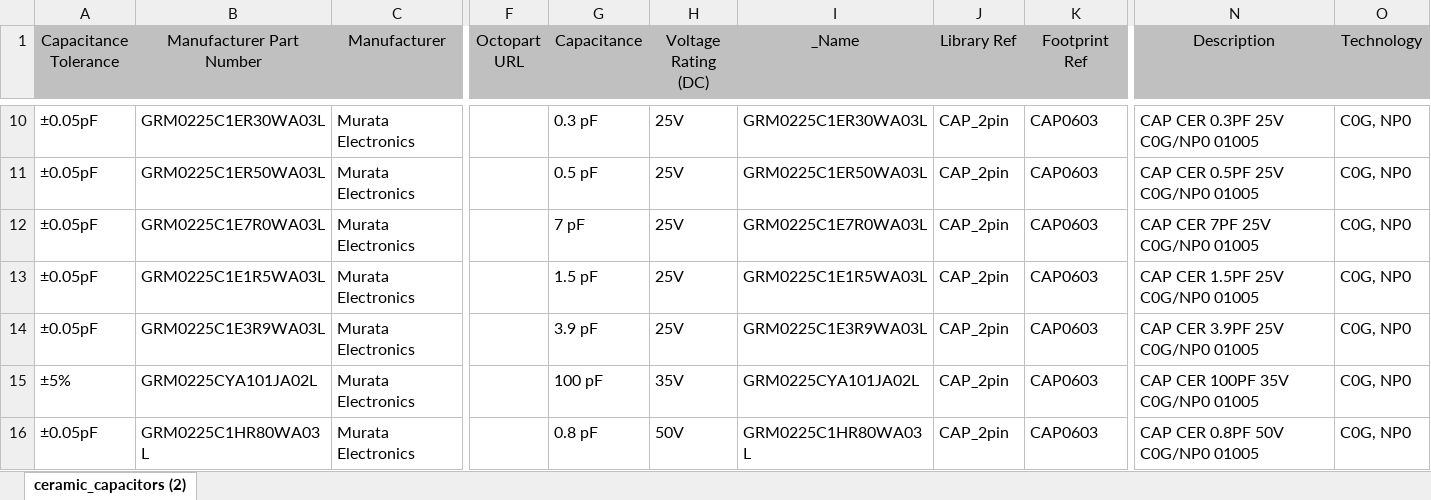
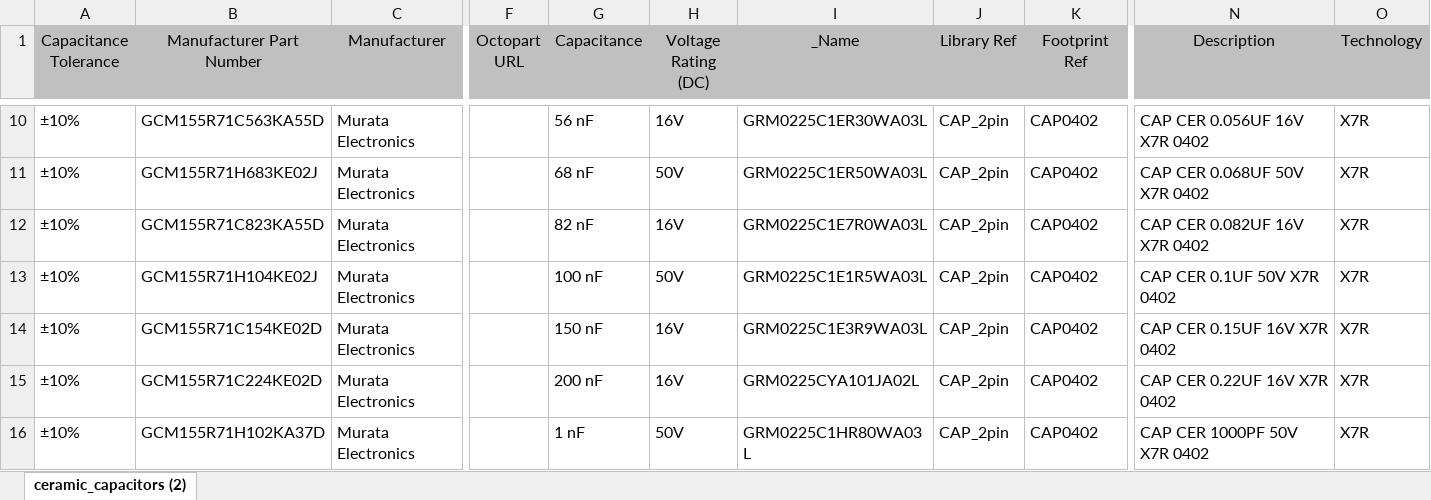
Before and after one commit to mtupinie/AD_library, an Excel workbook: ceramic_capacitors (2).xlsx, sheet ceramic_capacitors (2), drawn as a sheet; only a part is shown, gaps mark what is left out; values as stored, in another font and other column widths than the file's, no borders; the diff covers the shown part only; the diff names each change by its address in the sheet, - before the commit and + after, or states it on an @@ line.

Commit message:
Add GCM115R capacitor + correct footprint

```diff
--- a/ceramic_capacitors (2).xlsx (sheet ceramic_capacitors (2))
+++ b/ceramic_capacitors (2).xlsx (sheet ceramic_capacitors (2))
-A10:A14 (Capacitance Tolerance): ±0.05pF
+A10:A14 (Capacitance Tolerance): ±10%
-B10 (Manufacturer Part Number): GRM0225C1ER30WA03L
+B10 (Manufacturer Part Number): GCM155R71C563KA55D
-G10 (Capacitance): 0.3 pF
+G10 (Capacitance): 56 nF
-H10 (Voltage Rating (DC)): 25V
+H10 (Voltage Rating (DC)): 16V
-K10:K16 (Footprint Ref): CAP0603
+K10:K16 (Footprint Ref): CAP0402
-N10 (Description): CAP CER 0.3PF 25V C0G/NP0 01005
+N10 (Description): CAP CER 0.056UF 16V X7R 0402
-O10:O16 (Technology): C0G, NP0
+O10:O16 (Technology): X7R
-B11 (Manufacturer Part Number): GRM0225C1ER50WA03L
+B11 (Manufacturer Part Number): GCM155R71H683KE02J
-G11 (Capacitance): 0.5 pF
+G11 (Capacitance): 68 nF
-H11 (Voltage Rating (DC)): 25V
+H11 (Voltage Rating (DC)): 50V
-N11 (Description): CAP CER 0.5PF 25V C0G/NP0 01005
+N11 (Description): CAP CER 0.068UF 50V X7R 0402
-B12 (Manufacturer Part Number): GRM0225C1E7R0WA03L
+B12 (Manufacturer Part Number): GCM155R71C823KA55D
-G12 (Capacitance): 7 pF
+G12 (Capacitance): 82 nF
-H12 (Voltage Rating (DC)): 25V
+H12 (Voltage Rating (DC)): 16V
-N12 (Description): CAP CER 7PF 25V C0G/NP0 01005
+N12 (Description): CAP CER 0.082UF 16V X7R 0402
-B13 (Manufacturer Part Number): GRM0225C1E1R5WA03L
+B13 (Manufacturer Part Number): GCM155R71H104KE02J
-G13 (Capacitance): 1.5 pF
+G13 (Capacitance): 100 nF
-H13 (Voltage Rating (DC)): 25V
+H13 (Voltage Rating (DC)): 50V
-N13 (Description): CAP CER 1.5PF 25V C0G/NP0 01005
+N13 (Description): CAP CER 0.1UF 50V X7R 0402
-B14 (Manufacturer Part Number): GRM0225C1E3R9WA03L
+B14 (Manufacturer Part Number): GCM155R71C154KE02D
-G14 (Capacitance): 3.9 pF
+G14 (Capacitance): 150 nF
-H14 (Voltage Rating (DC)): 25V
+H14 (Voltage Rating (DC)): 16V
-N14 (Description): CAP CER 3.9PF 25V C0G/NP0 01005
+N14 (Description): CAP CER 0.15UF 16V X7R 0402
-A15 (Capacitance Tolerance): ±5%
+A15 (Capacitance Tolerance): ±10%
-B15 (Manufacturer Part Number): GRM0225CYA101JA02L
+B15 (Manufacturer Part Number): GCM155R71C224KE02D
-G15 (Capacitance): 100 pF
+G15 (Capacitance): 200 nF
-H15 (Voltage Rating (DC)): 35V
+H15 (Voltage Rating (DC)): 16V
-N15 (Description): CAP CER 100PF 35V C0G/NP0 01005
+N15 (Description): CAP CER 0.22UF 16V X7R 0402
-A16 (Capacitance Tolerance): ±0.05pF
+A16 (Capacitance Tolerance): ±10%
-B16 (Manufacturer Part Number): GRM0225C1HR80WA03L
+B16 (Manufacturer Part Number): GCM155R71H102KA37D
-G16 (Capacitance): 0.8 pF
+G16 (Capacitance): 1 nF
-N16 (Description): CAP CER 0.8PF 50V C0G/NP0 01005
+N16 (Description): CAP CER 1000PF 50V X7R 0402
```
Also changed, not shown: 13 removed rows and 187 edited cells elsewhere in this sheet, 1 other file.
